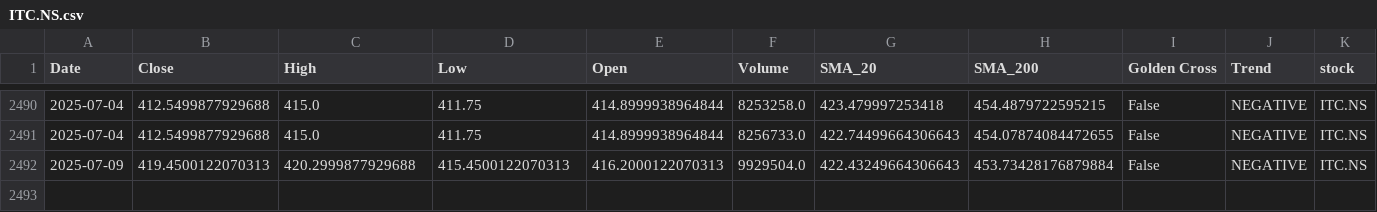
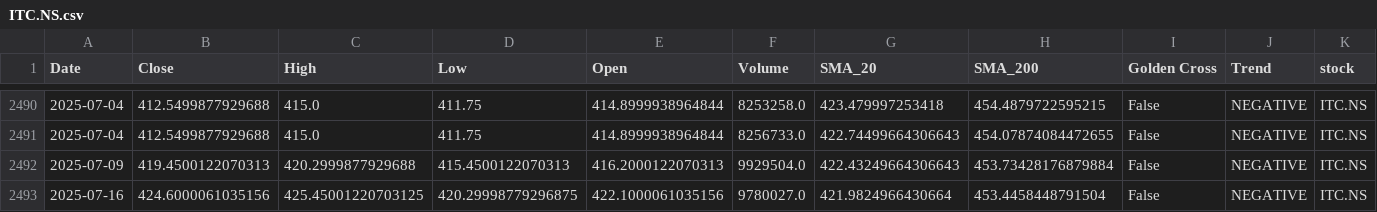
Before and after one commit to sohamdeshpande/nifty-analysis, a CSV file: data/ITC.NS.csv, drawn as a sheet; only a part is shown, gaps mark what is left out; rows hold the shown columns only; the diff names each change by its address in the sheet, - before the commit and + after, or states it on an @@ line.

```diff
--- a/data/ITC.NS.csv
+++ b/data/ITC.NS.csv
+row 2493: 2025-07-16 | 424.6000061035156 | 425.45001220703125 | 420.29998779296875 | 422.1000061035156 | 9780027.0 | 421.9824966430664 | 453.4458448791504 | False | NEGATIVE | ITC.NS
```
Also changed, not shown: data/AXISBANK.NS.csv, data/BAJAJFINSV.NS.csv, 47 other files.
